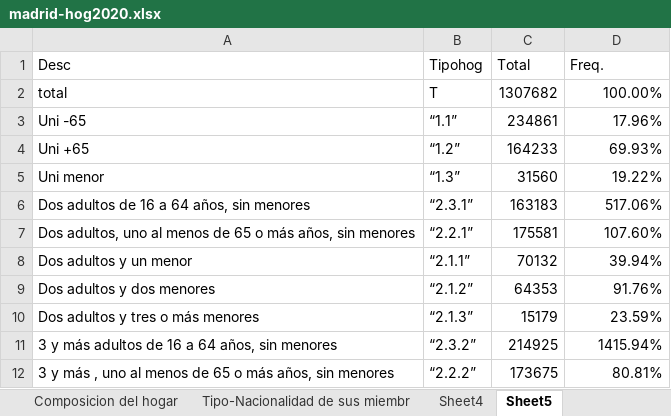
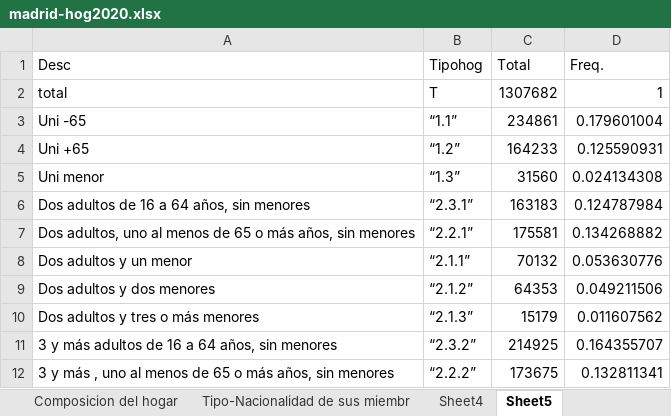
Before and after one commit to maiktreya/LocalWealthHousing, an Excel workbook: AEAT/data/base_hogar/madrid-hog2020.xlsx, sheet Sheet5, drawn as a sheet; values as stored, in another font and other column widths than the file's, no borders; the diff names each change by its address in the sheet, - before the commit and + after, or states it on an @@ line.

```diff
--- a/AEAT/data/base_hogar/madrid-hog2020.xlsx (sheet Sheet5)
+++ b/AEAT/data/base_hogar/madrid-hog2020.xlsx (sheet Sheet5)
-D2 (Freq.): 100.00%
+D2 (Freq.): 1
-D3 (Freq.): 17.96%
+D3 (Freq.): 0.179601004
-D4 (Freq.): 69.93%
+D4 (Freq.): 0.125590931
-D5 (Freq.): 19.22%
+D5 (Freq.): 0.024134308
-D6 (Freq.): 517.06%
+D6 (Freq.): 0.124787984
-D7 (Freq.): 107.60%
+D7 (Freq.): 0.134268882
-D8 (Freq.): 39.94%
+D8 (Freq.): 0.053630776
-D9 (Freq.): 91.76%
+D9 (Freq.): 0.049211506
-D10 (Freq.): 23.59%
+D10 (Freq.): 0.011607562
-D11 (Freq.): 1415.94%
+D11 (Freq.): 0.164355707
-D12 (Freq.): 80.81%
+D12 (Freq.): 0.132811341
```
Also changed, not shown: 5 other files.
